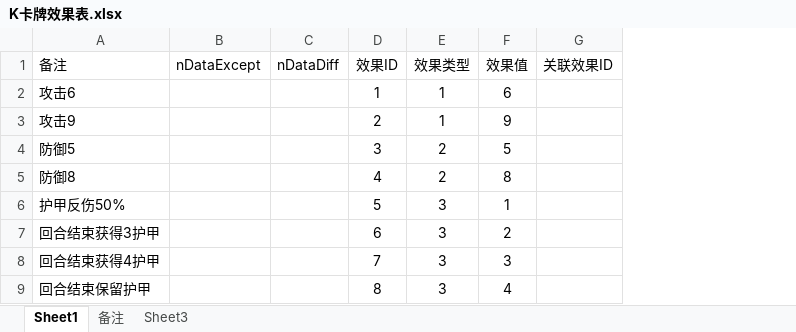
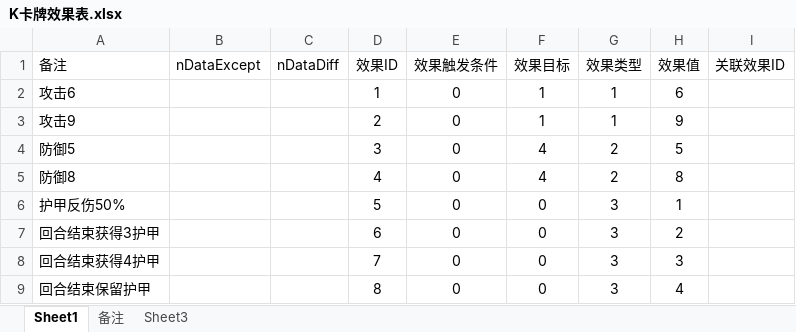
Before and after one commit to tiance7/CardDoc, an Excel workbook: excel/K卡牌效果表.xlsx, sheet Sheet1, drawn as a sheet; values as stored, in another font and other column widths than the file's, no borders; table styles not drawn; the diff names each change by its address in the sheet, - before the commit and + after, or states it on an @@ line.

```diff
--- a/excel/K卡牌效果表.xlsx (sheet Sheet1)
+++ b/excel/K卡牌效果表.xlsx (sheet Sheet1)
+column E (效果触发条件), rows 2-9: all 0
+column F (效果目标), rows 2-9: 1 | 1 | 4 | 4 | 0 | 0 | 0 | 0
```
Also changed, not shown: excel/K卡牌表.xlsx, 7 other files.
